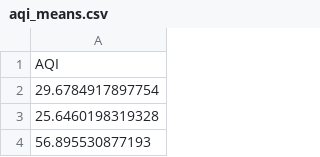
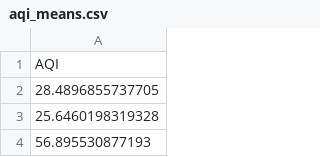
Before and after one commit to GeoDaCenter/OpenAirQ-dashboard, a CSV file: Data/PM25_Weekly/aqi_means.csv, drawn as a sheet; only a part is shown.

```diff
--- a/Data/PM25_Weekly/aqi_means.csv
+++ b/Data/PM25_Weekly/aqi_means.csv
@@ -1,3 +1,3 @@
 "AQI"
-29.6784917897754
+28.4896855737705
 25.6460198319328
```
Also changed, not shown: Data/PM25_Weekly/aqi.csv, Data/PM25_Weekly/pm25.csv, 2 other files.
